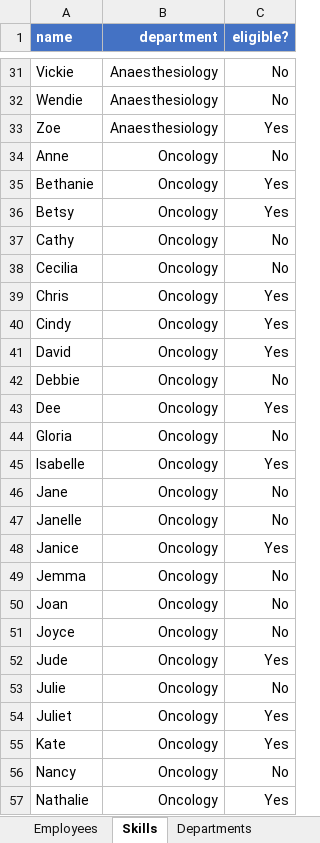
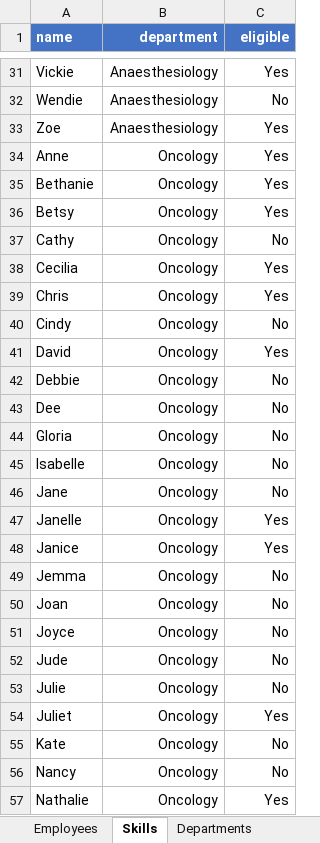
Before and after one commit to ErayCakici/Workforce-Scheduling-DOCPLEX-Examples_CP, an Excel workbook: data/MasterData.xlsx, sheet Skills, drawn as a sheet; only a part is shown, gaps mark what is left out; values as stored, in another font and other column widths than the file's, no borders; the diff covers the shown part only; the diff names each change by its address in the sheet, - before the commit and + after, or states it on an @@ line.

```diff
--- a/data/MasterData.xlsx (sheet Skills)
+++ b/data/MasterData.xlsx (sheet Skills)
-C1: eligible?
+C1: eligible
-C31 (eligible): No
+C31 (eligible): Yes
-C34 (eligible): No
+C34 (eligible): Yes
-C38 (eligible): No
+C38 (eligible): Yes
-C40 (eligible): Yes
+C40 (eligible): No
-C43 (eligible): Yes
+C43 (eligible): No
-C45 (eligible): Yes
+C45 (eligible): No
-C47 (eligible): No
+C47 (eligible): Yes
-C52 (eligible): Yes
+C52 (eligible): No
-C55 (eligible): Yes
+C55 (eligible): No
```
Also changed, not shown: 73 edited cells elsewhere in this sheet, sheet Tasks, sheet SetupTimes.
